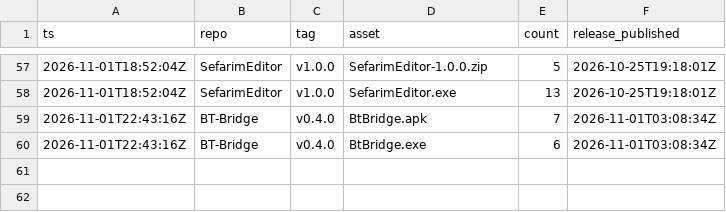
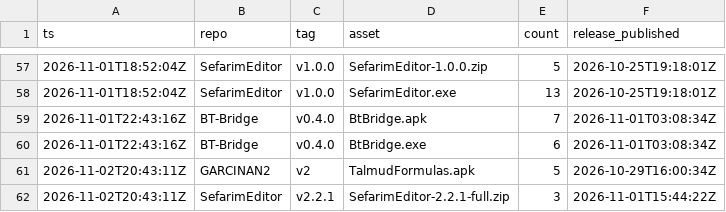
Before and after one commit to Z9165/CSHEV, a CSV file: data/history.csv, drawn as a sheet; only a part is shown, gaps mark what is left out; the diff names each change by its address in the sheet, - before the commit and + after, or states it on an @@ line.

```diff
--- a/data/history.csv
+++ b/data/history.csv
+row 61: 2026-11-02T20:43:11Z | GARCINAN2 | v2 | TalmudFormulas.apk | 5 | 2026-10-29T16:00:34Z
+row 62: 2026-11-02T20:43:11Z | SefarimEditor | v2.2.1 | SefarimEditor-2.2.1-full.zip | 3 | 2026-11-01T15:44:22Z
```
Also changed, not shown: 1 other file.
